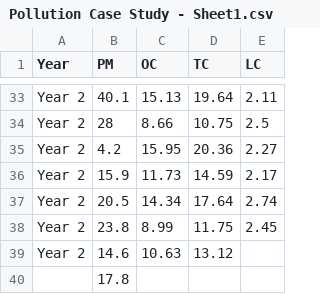
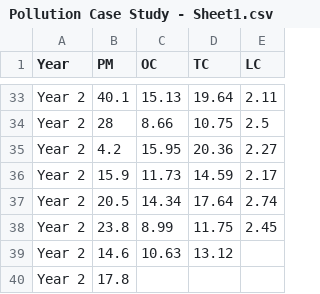
Before and after one commit to kmath22/Math-200, a CSV file: Pollution Case Study - Sheet1.csv, drawn as a sheet; only a part is shown, gaps mark what is left out; the diff names each change by its address in the sheet, - before the commit and + after, or states it on an @@ line.

Commit message:
Update Pollution Case Study - Sheet1.csv

```diff
--- a/Pollution Case Study - Sheet1.csv
+++ b/Pollution Case Study - Sheet1.csv
-A40 (Year): (empty)
+A40 (Year): Year 2
```
